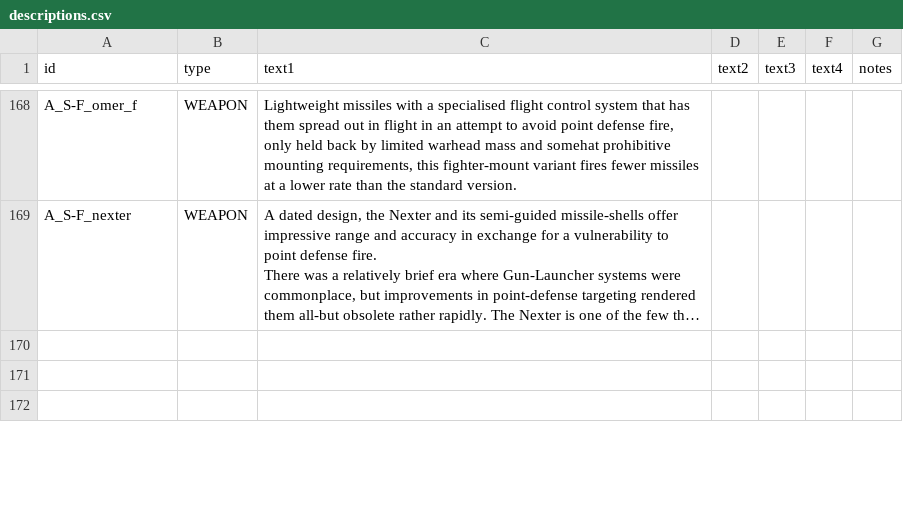
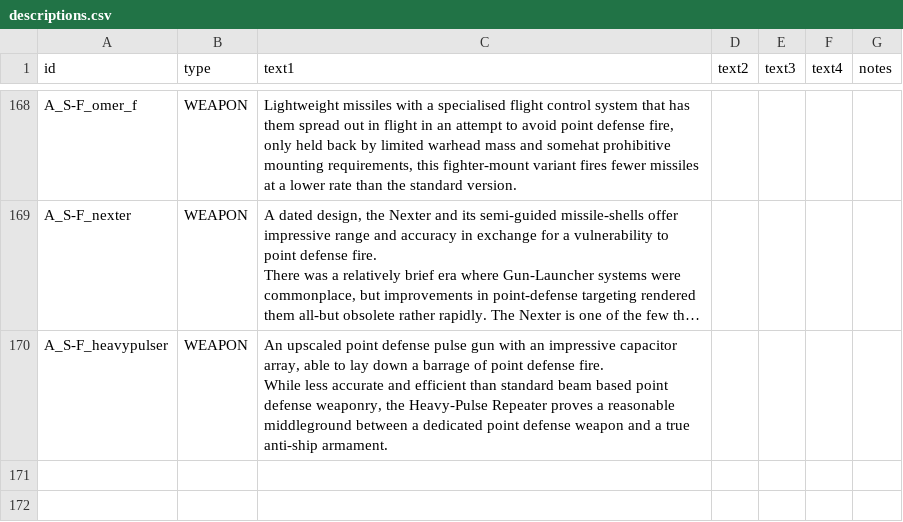
Before and after one commit to Bare-Poles/A_S-F, a CSV file: data/strings/descriptions.csv, drawn as a sheet; only a part is shown, gaps mark what is left out; long unchanged cells end in …; ↵ is a line break in a cell; the diff names each change by its address in the sheet, - before the commit and + after, or states it on an @@ line.

```diff
--- a/data/strings/descriptions.csv
+++ b/data/strings/descriptions.csv
-row 170: (empty)
+row 170: A_S-F_heavypulser | WEAPON | An upscaled point defense pulse gun with an impressive capacitor array, able to lay down a barrage of point defense fire. ↵ While less accurate and efficient than standard beam based point defense weaponry, the Heavy-Pulse Repeater proves a reasonable middleground between a dedicated point defense weapon and a true anti-ship armament.
```
Also changed, not shown: data/campaign/sim_opponents.csv, data/config/asf_lights_data.csv, 24 other files.
